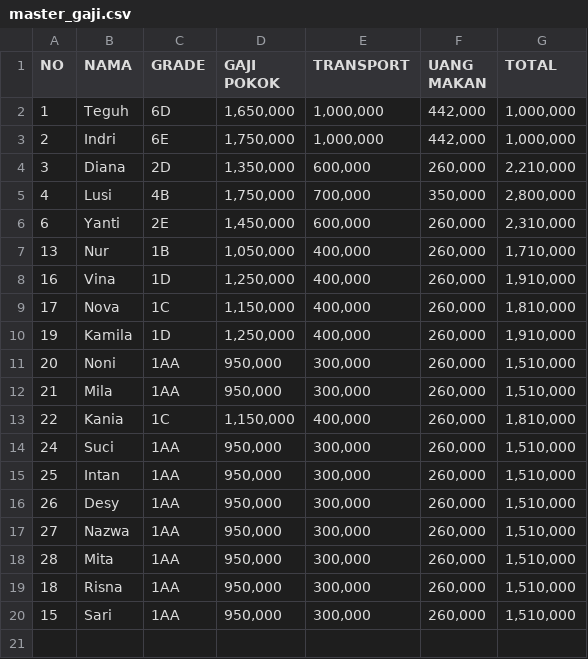
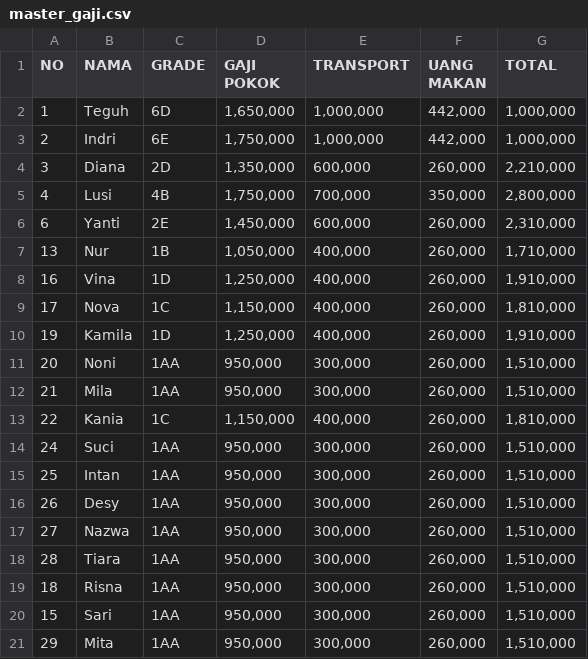
Before and after one commit to alleFarell/kukerhut-payroll, a CSV file: master_gaji.csv, drawn as a sheet.

Commit message:
Update master_gaji.csv

```diff
--- a/master_gaji.csv
+++ b/master_gaji.csv
@@ -17,4 +17,5 @@ NO,NAMA,GRADE,GAJI POKOK,TRANSPORT,UANG MAKAN,TOTAL
 27,Nazwa,1AA," 950,000 "," 300,000 "," 260,000 "," 1,510,000 "
-28,Mita,1AA," 950,000 "," 300,000 "," 260,000 "," 1,510,000 "
+28,Tiara,1AA," 950,000 "," 300,000 "," 260,000 "," 1,510,000 "
 18,Risna,1AA," 950,000 "," 300,000 "," 260,000 "," 1,510,000 "
 15,Sari,1AA," 950,000 "," 300,000 "," 260,000 "," 1,510,000 "
+29,Mita,1AA," 950,000 "," 300,000 "," 260,000 "," 1,510,000 "
```
